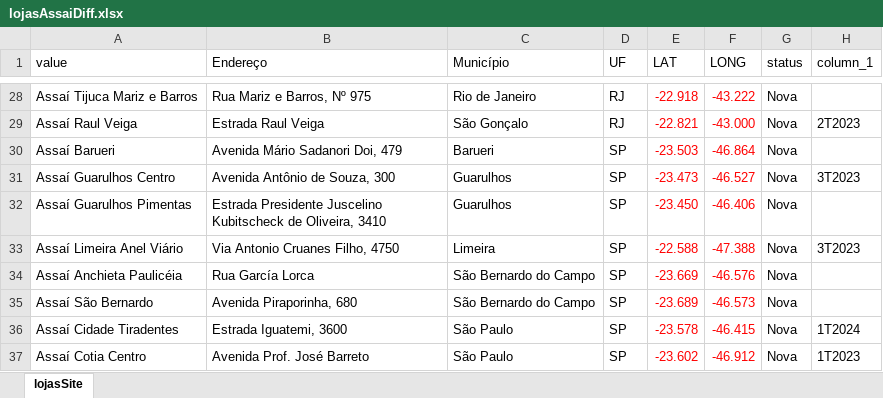
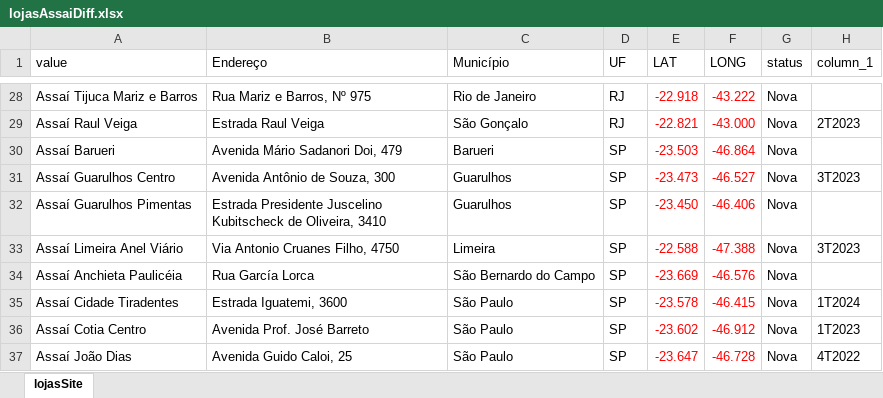
Before and after one commit to vhenequim/assai_geo_analysis, an Excel workbook: data/lojasAssaiDiff.xlsx, sheet lojasSite, drawn as a sheet; only a part is shown, gaps mark what is left out; the shorter side is filled out with more unchanged rows; values as stored, in another font and other column widths than the file's, no borders; table styles not drawn; the diff names each change by its address in the sheet, - before the commit and + after, or states it on an @@ line.

```diff
--- a/data/lojasAssaiDiff.xlsx (sheet lojasSite)
+++ b/data/lojasAssaiDiff.xlsx (sheet lojasSite)
-row 35: Assaí São Bernardo | Avenida Piraporinha, 680 | São Bernardo do Campo | SP | -23.689 | -46.573 | Nova
```
Also changed, not shown: data/lojasAssai.xlsx, data/lojasAssaiMenorDistancia_Test.xlsx, 3 other files.
